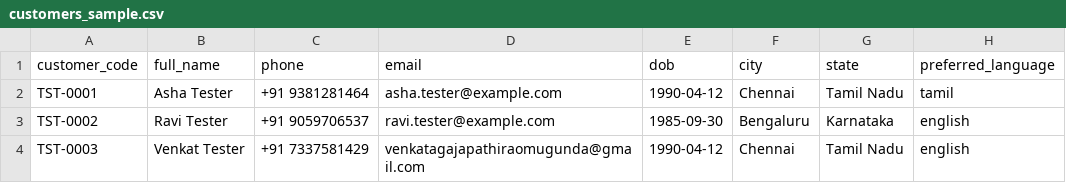
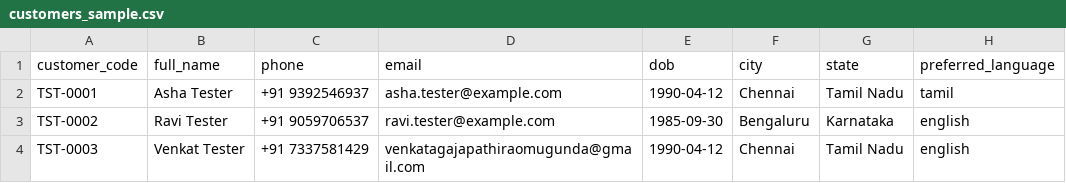
Before and after one commit to GajapathiRaoAmpera/bpo-backend, a CSV file: docs/customers_sample.csv, drawn as a sheet; only a part is shown; the diff names each change by its address in the sheet, - before the commit and + after, or states it on an @@ line.

```diff
--- a/docs/customers_sample.csv
+++ b/docs/customers_sample.csv
-C2 (phone): +91 9381281464
+C2 (phone): +91 9392546937
```
Also changed, not shown: 24 other files.
